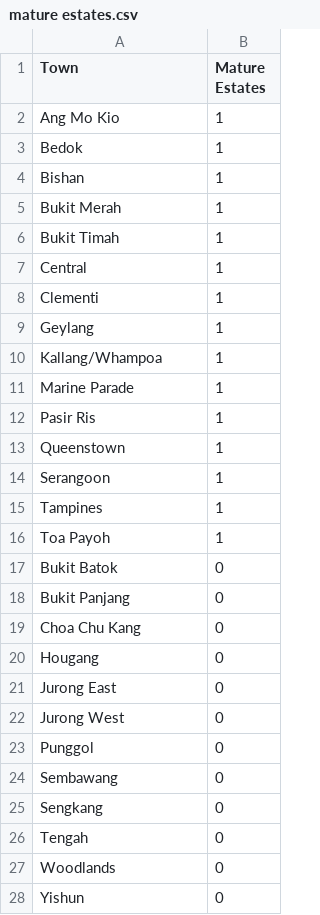
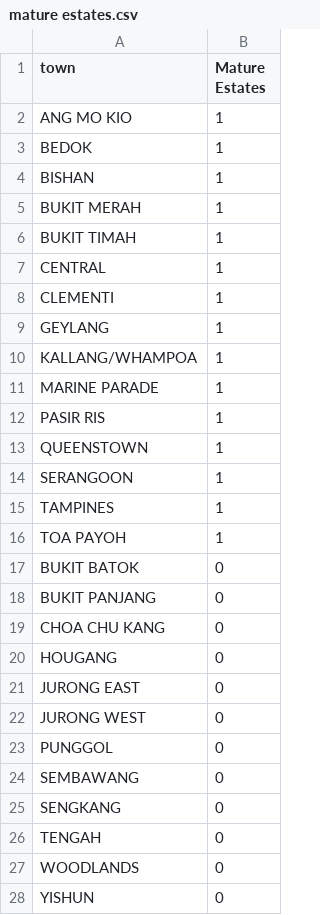
Before and after one commit to TheAnalystLeo/Groupdatasprint, a CSV file: datasets/mature estates.csv, drawn as a sheet.

```diff
--- a/datasets/mature estates.csv
+++ b/datasets/mature estates.csv
@@ -1,28 +1,28 @@
-Town,Mature Estates
-Ang Mo Kio,1
-Bedok,1
-Bishan,1
-Bukit Merah,1
-Bukit Timah,1
-Central,1
-Clementi,1
-Geylang,1
-Kallang/Whampoa,1
-Marine Parade,1
-Pasir Ris,1
-Queenstown,1
-Serangoon,1
-Tampines,1
-Toa Payoh,1
-Bukit Batok,0
-Bukit Panjang,0
-Choa Chu Kang,0
-Hougang,0
-Jurong East,0
-Jurong West,0
-Punggol,0
-Sembawang,0
-Sengkang,0
-Tengah,0
-Woodlands,0
-Yishun,0
+town,Mature Estates
+ANG MO KIO,1
+BEDOK,1
+BISHAN,1
+BUKIT MERAH,1
+BUKIT TIMAH,1
+CENTRAL,1
+CLEMENTI,1
+GEYLANG,1
+KALLANG/WHAMPOA,1
+MARINE PARADE,1
+PASIR RIS,1
+QUEENSTOWN,1
+SERANGOON,1
+TAMPINES,1
+TOA PAYOH,1
+BUKIT BATOK,0
+BUKIT PANJANG,0
+CHOA CHU KANG,0
+HOUGANG,0
+JURONG EAST,0
+JURONG WEST,0
+PUNGGOL,0
+SEMBAWANG,0
+SENGKANG,0
+TENGAH,0
+WOODLANDS,0
+YISHUN,0
```
Also changed, not shown: 1 other file.
